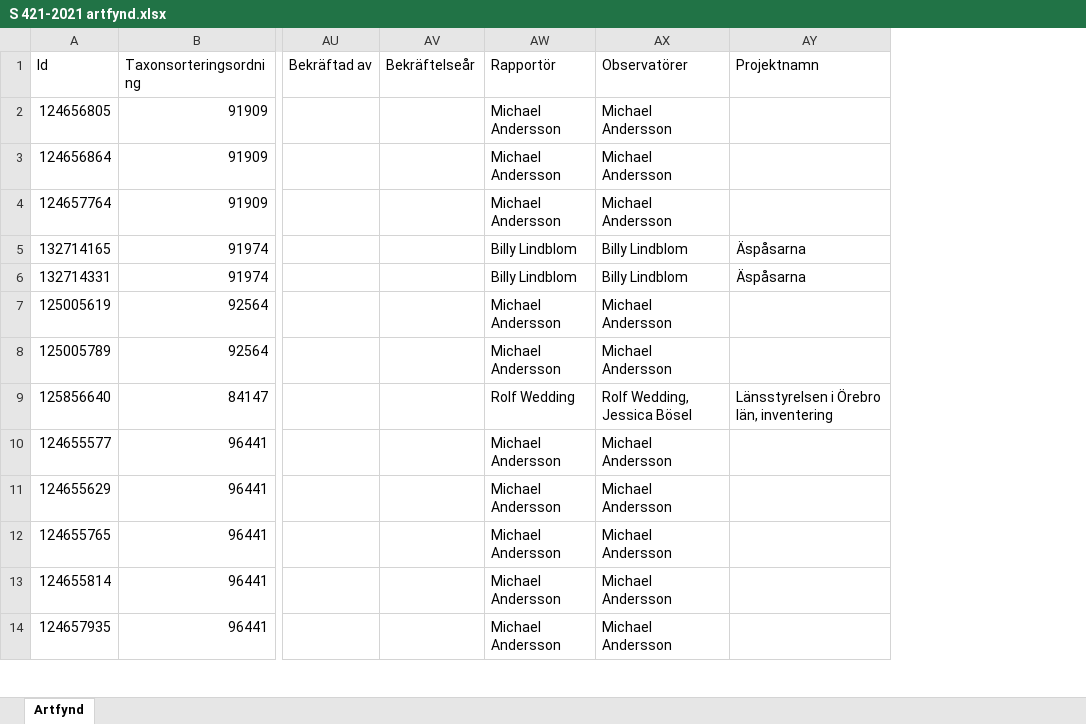
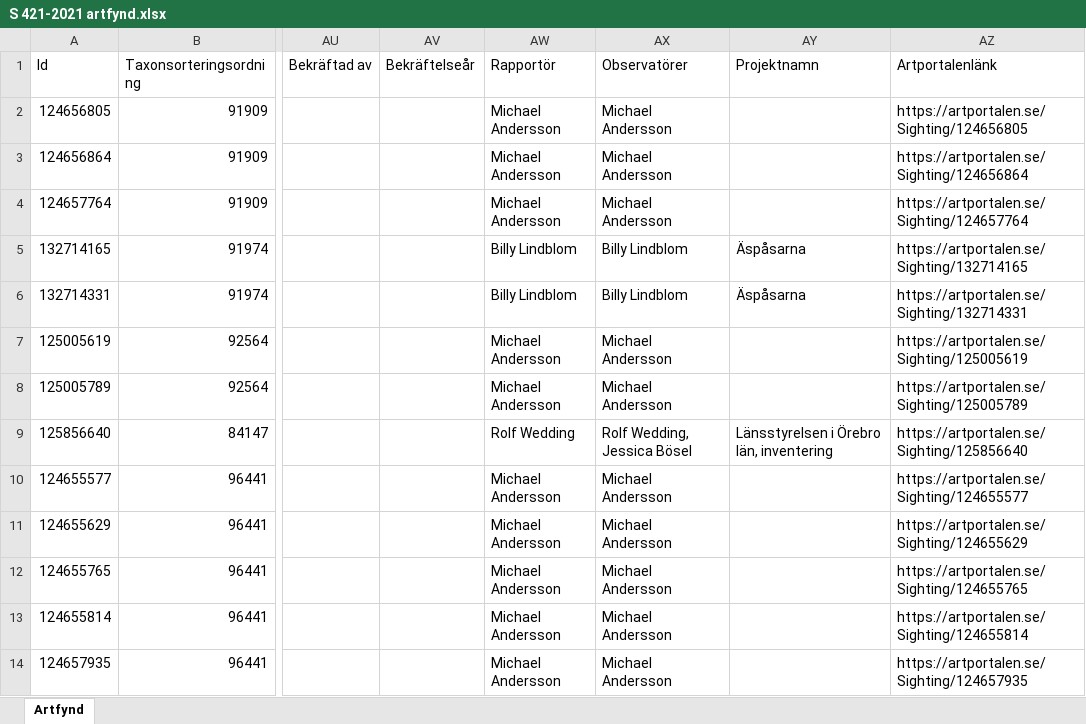
Before and after one commit to klasma/Logging_1881, an Excel workbook: artfynd/S 421-2021 artfynd.xlsx, sheet Artfynd, drawn as a sheet; only a part is shown, gaps mark what is left out; values as stored, in another font and other column widths than the file's, no borders; the diff names each change by its address in the sheet, - before the commit and + after, or states it on an @@ line.

```diff
--- a/artfynd/S 421-2021 artfynd.xlsx (sheet Artfynd)
+++ b/artfynd/S 421-2021 artfynd.xlsx (sheet Artfynd)
+column AZ (Artportalenlänk), rows 2-14: https://artportalen.se/Sighting/124656805 | https://artportalen.se/Sighting/124656864 | https://artportalen.se/Sighting/124657764 | https://artportalen.se/Sighting/132714165 | https://artportalen.se/Sighting/132714331 | https://artportalen.se/Sighting/125005619 | https://artportalen.se/Sighting/125005789 | https://artportalen.se/Sighting/125856640 | https://artportalen.se/Sighting/124655577 | https://artportalen.se/Sighting/124655629 | https://artportalen.se/Sighting/124655765 | https://artportalen.se/Sighting/124655814 | https://artportalen.se/Sighting/124657935
```
Also changed, not shown: artfynd/A 15615-2025 artfynd.xlsx, artfynd/A 54112-2022 artfynd.xlsx, 22 other files.
